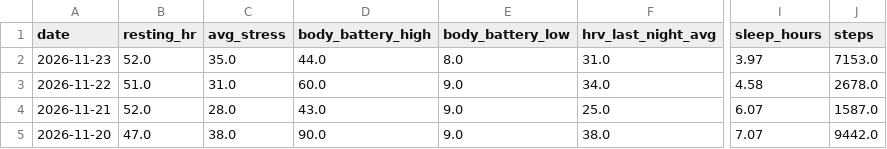
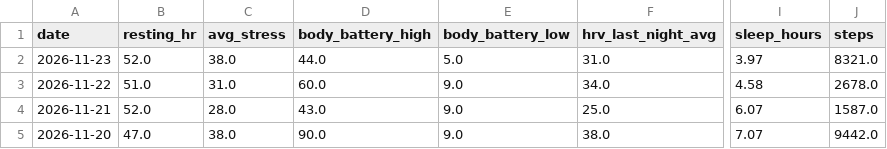
Before and after one commit to aroven850306-bit/fitness-data-sync, a CSV file: garmin_health.csv, drawn as a sheet; only a part is shown, gaps mark what is left out; the diff names each change by its address in the sheet, - before the commit and + after, or states it on an @@ line.

```diff
--- a/garmin_health.csv
+++ b/garmin_health.csv
-C2 (avg_stress): 35.0
+C2 (avg_stress): 38.0
-E2 (body_battery_low): 8.0
+E2 (body_battery_low): 5.0
-J2 (steps): 7153.0
+J2 (steps): 8321.0
```
